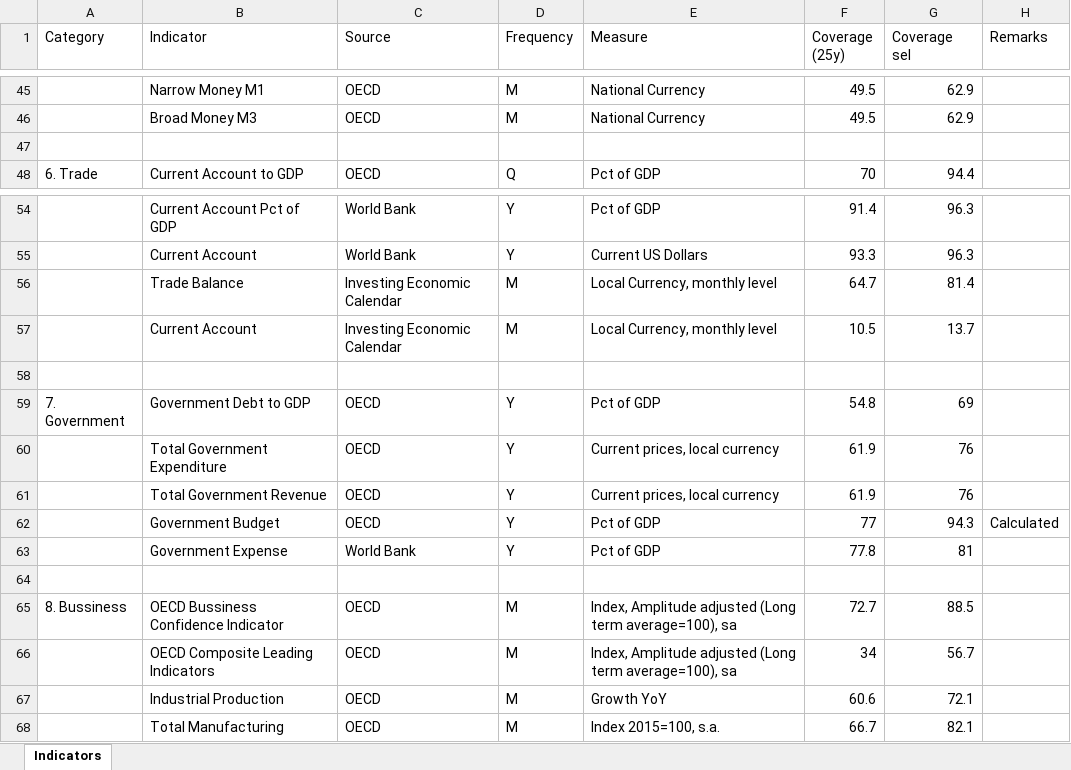
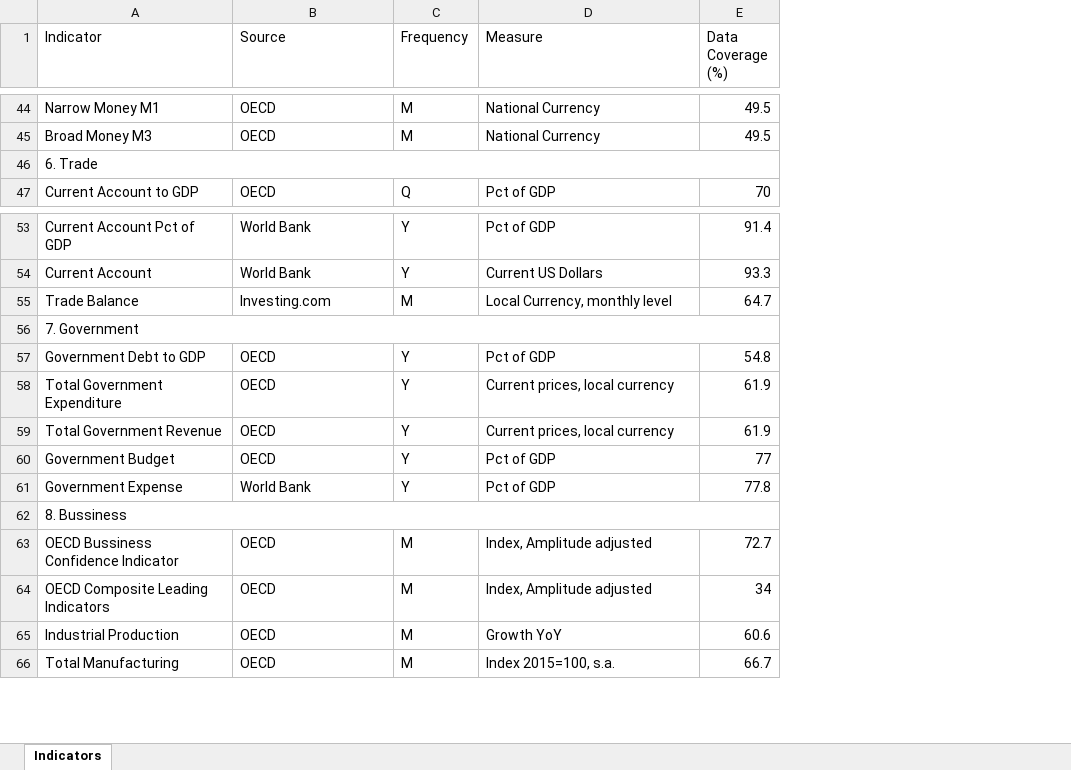
Before and after one commit to lharazin/TFM, an Excel workbook: Data/Cataloged_Indicators.xlsx, sheet Indicators, drawn as a sheet; only a part is shown, gaps mark what is left out; values as stored, in another font and other column widths than the file's, no cell formats; removed rows and columns are numbered as before the commit, all else as after; the diff covers the shown part only; the diff names each change by its address in the sheet, - before the commit and + after, or states it on an @@ line.

Commit message:
saved extra investing indicators

```diff
--- a/Data/Cataloged_Indicators.xlsx (sheet Indicators)
+++ b/Data/Cataloged_Indicators.xlsx (sheet Indicators)
-column A (Category), row 48: 6. Trade; rows 59-65: 7. Government |  |  |  |  |  | 8. Bussiness
-column G (Coverage sel), rows 45-48: 62.9 | 62.9 |  | 94.4; rows 54-56: 96.3 | 96.3 | 81.4; rows 59-68: 69 | 76 | 76 | 94.3 | 81 |  | 88.5 | 56.7 | 72.1 | 82.1
-column H (Remarks), row 62: Calculated
-E1: Coverage (25y)
+E1: Data Coverage (%)
-A46 (Indicator): (empty)
+A46 (Indicator): 6. Trade
+A46:E46 merged
-B55 (Source): Investing Economic Calendar
+B55 (Source): Investing.com
-row 57:  | Current Account | Investing Economic Calendar | M | Local Currency, monthly level | 10.5 | 13.7
-A56 (Indicator): (empty)
+A56 (Indicator): 7. Government
+A56:E56 merged
-A62 (Indicator): (empty)
+A62 (Indicator): 8. Bussiness
+A62:E62 merged
-D63:D64 (Measure): Index, Amplitude adjusted (Long term average=100), sa
+D63:D64 (Measure): Index, Amplitude adjusted
```
Also changed, not shown: 2 added rows, 7 removed rows, 1 moved row, 23 edited cells and merged cells elsewhere in this sheet, cell formats, 2 other files.
